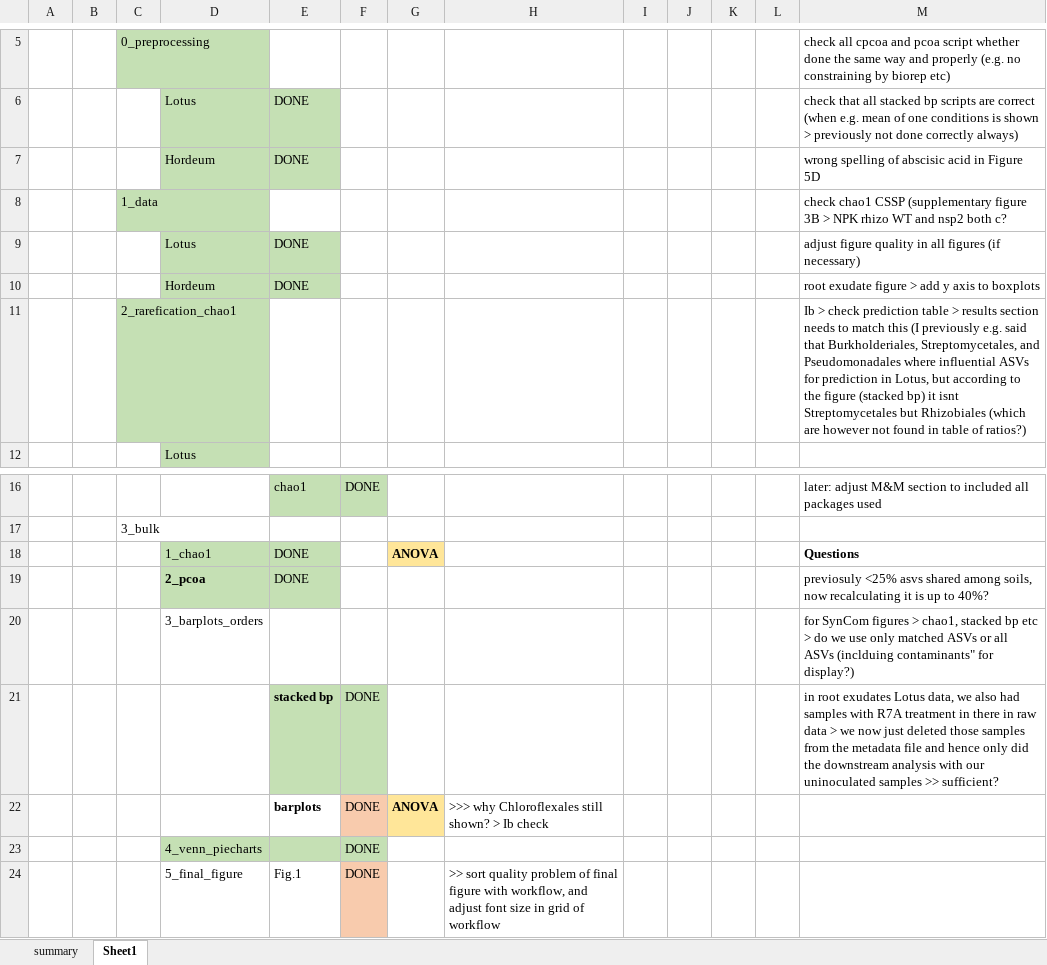
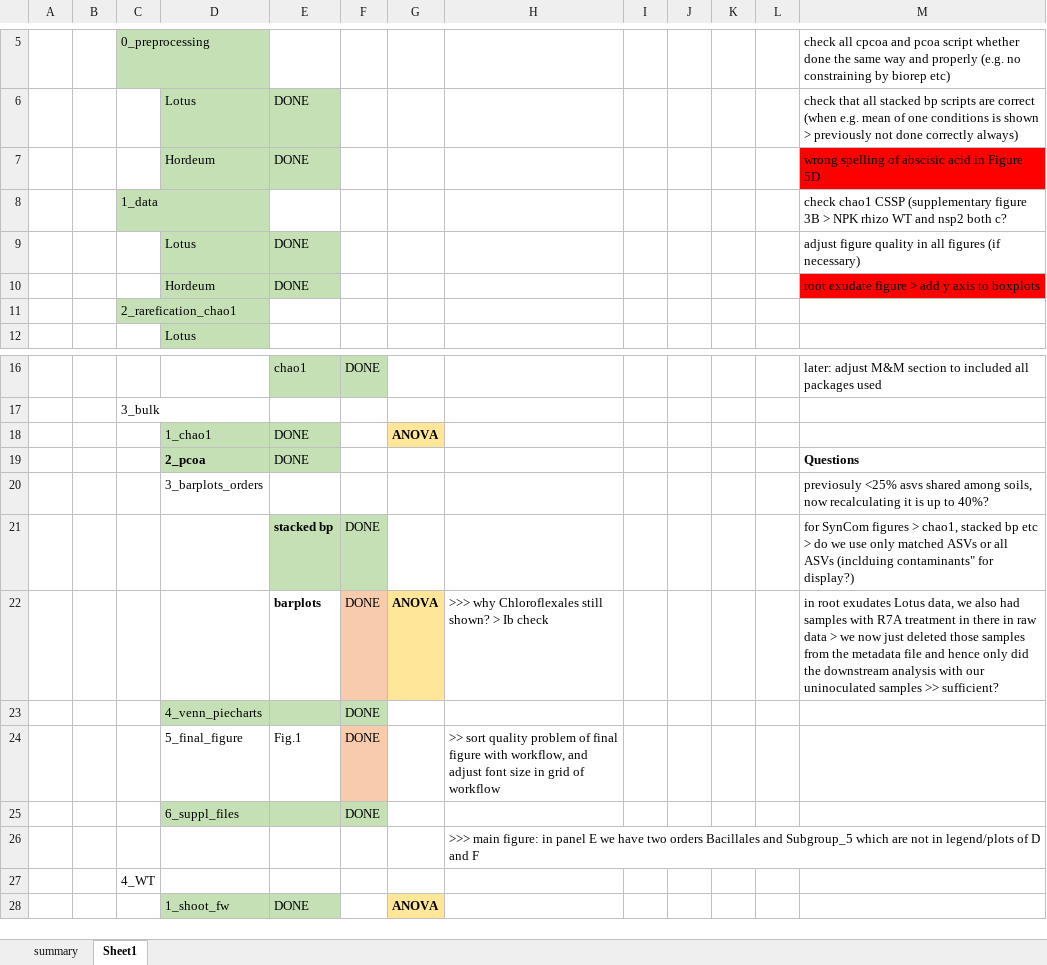
Before and after one commit to anna-martyn/CSSP, an Excel workbook: SUMMARY.xlsx, sheet Sheet1, drawn as a sheet; only a part is shown, gaps mark what is left out; the shorter side is filled out with more unchanged rows; values as stored, in another font and other column widths than the file's, no borders; the diff covers the shown part only; the diff names each change by its address in the sheet, - before the commit and + after, or states it on an @@ line.

```diff
--- a/SUMMARY.xlsx (sheet Sheet1)
+++ b/SUMMARY.xlsx (sheet Sheet1)
-M7 fill: none
+M7 fill: #FF0000
-M10 fill: none
+M10 fill: #FF0000
-M11: Ib > check prediction table > results section needs to match this (I previously e.g. said that Burkholderiales, Streptomycetales, and Pseudomonadales where influential ASVs for prediction in Lotus, but according to the figure (stacked bp) it isnt Streptomycetales but Rhizobiales (which are however not found in table of ratios?)
+M11: (empty)
-M18: Questions
+M18: (empty)
-M19: previosuly <25% asvs shared among soils, now recalculating it is up to 40%?
+M19: Questions
-M19 bold: off
+M19 bold: on
-M20: for SynCom figures > chao1, stacked bp etc > do we use only matched ASVs or all ASVs (inclduing contaminants" for display?)
+M20: previosuly <25% asvs shared among soils, now recalculating it is up to 40%?
-M21: in root exudates Lotus data, we also had samples with R7A treatment in there in raw data > we now just deleted those samples from the metadata file and hence only did the downstream analysis with our uninoculated samples >> sufficient?
+M21: for SynCom figures > chao1, stacked bp etc > do we use only matched ASVs or all ASVs (inclduing contaminants" for display?)
-M22: (empty)
+M22: in root exudates Lotus data, we also had samples with R7A treatment in there in raw data > we now just deleted those samples from the metadata file and hence only did the downstream analysis with our uninoculated samples >> sufficient?
```
Also changed, not shown: 1 added row, 1 removed row, 11 edited cells and cell formats elsewhere in this sheet, 2 other files.
